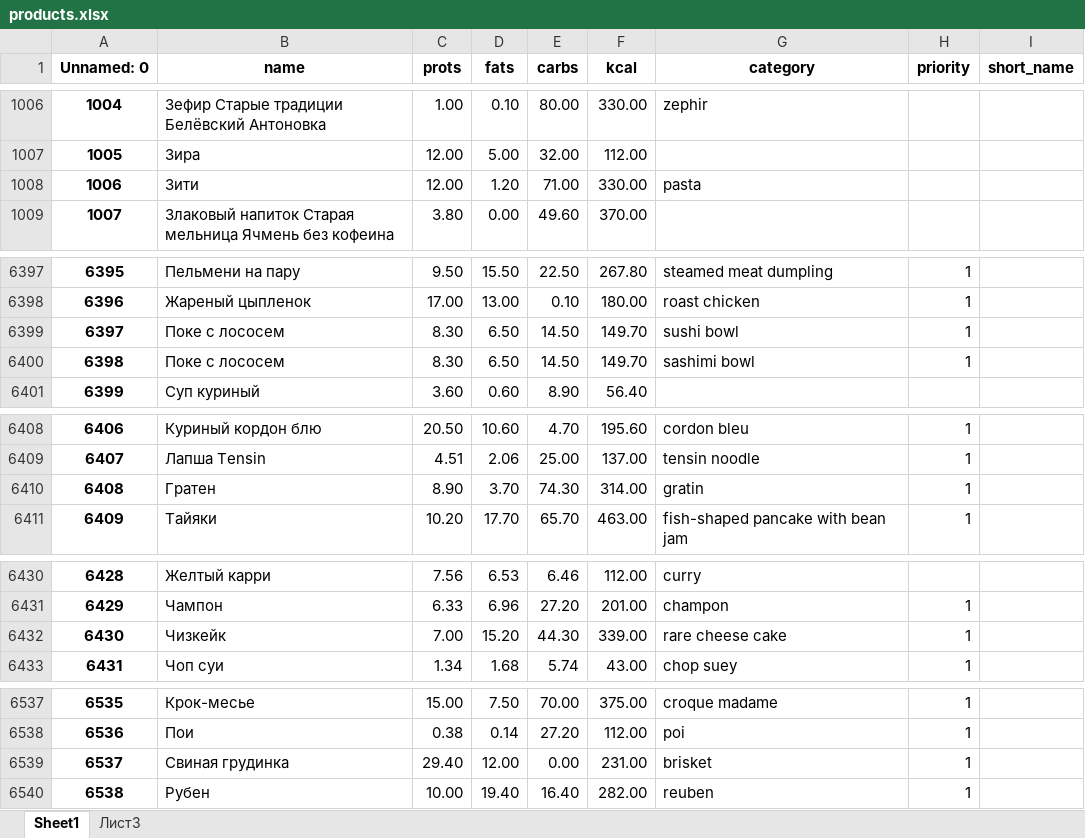
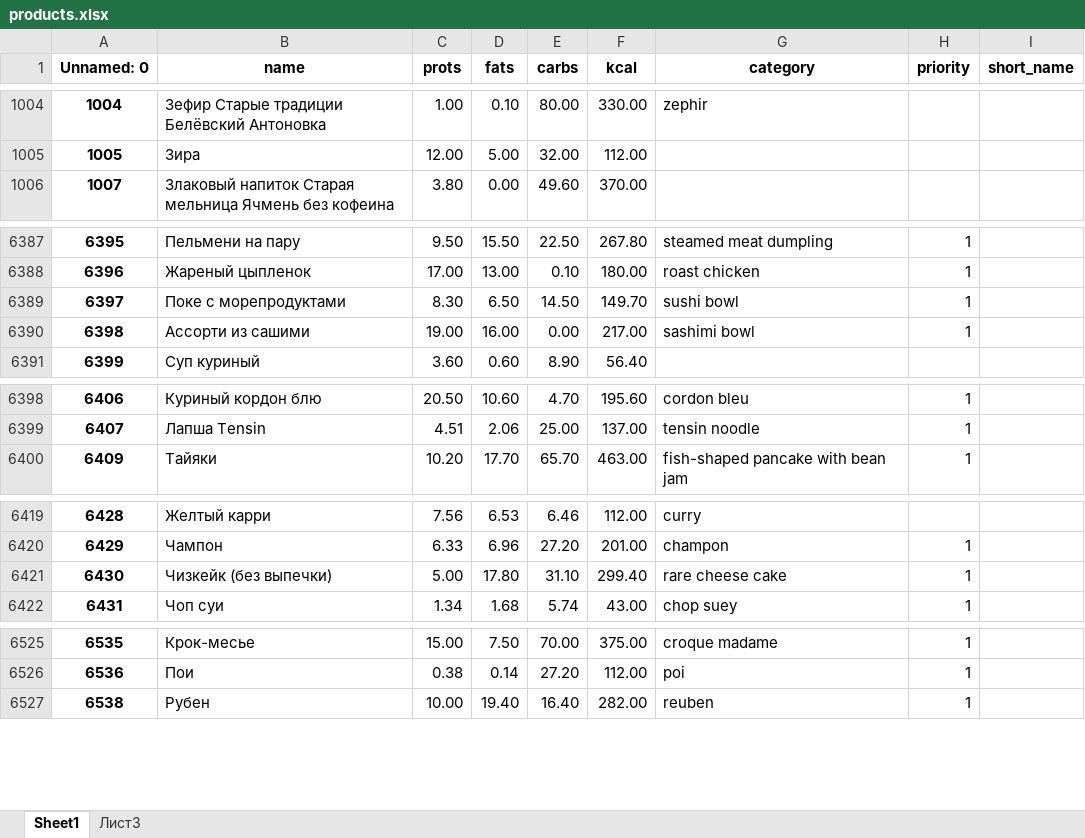
Before and after one commit to reiho/GluomYOLO, an Excel workbook: products.xlsx, sheet Sheet1, drawn as a sheet; only a part is shown, gaps mark what is left out; values as stored, in another font and other column widths than the file's, no borders; charts and pictures not drawn; removed rows and columns are numbered as before the commit, all else as after; the diff covers the shown part only; the diff names each change by its address in the sheet, - before the commit and + after, or states it on an @@ line.

```diff
--- a/products.xlsx (sheet Sheet1)
+++ b/products.xlsx (sheet Sheet1)
-row 1008: 1006 | Зити | 12.00 | 1.20 | 71.00 | 330.00 | pasta
-B6389 (name): Поке с лососем
+B6389 (name): Поке с морепродуктами
-row 6400: 6398 | Поке с лососем | 8.30 | 6.50 | 14.50 | 149.70 | sashimi bowl | 1
+row 6390: 6398 | Ассорти из сашими | 19.00 | 16.00 | 0.00 | 217.00 | sashimi bowl | 1
-row 6410: 6408 | Гратен | 8.90 | 3.70 | 74.30 | 314.00 | gratin | 1
-row 6432: 6430 | Чизкейк | 7.00 | 15.20 | 44.30 | 339.00 | rare cheese cake | 1
+row 6421: 6430 | Чизкейк (без выпечки) | 5.00 | 17.80 | 31.10 | 299.40 | rare cheese cake | 1
-row 6539: 6537 | Свиная грудинка | 29.40 | 12.00 | 0.00 | 231.00 | brisket | 1
```
Also changed, not shown: 36 removed rows and 14 edited cells elsewhere in this sheet, 1 other file.
